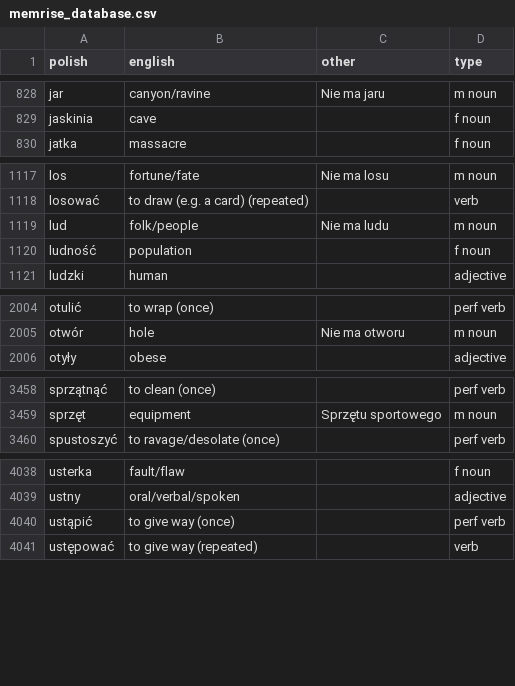
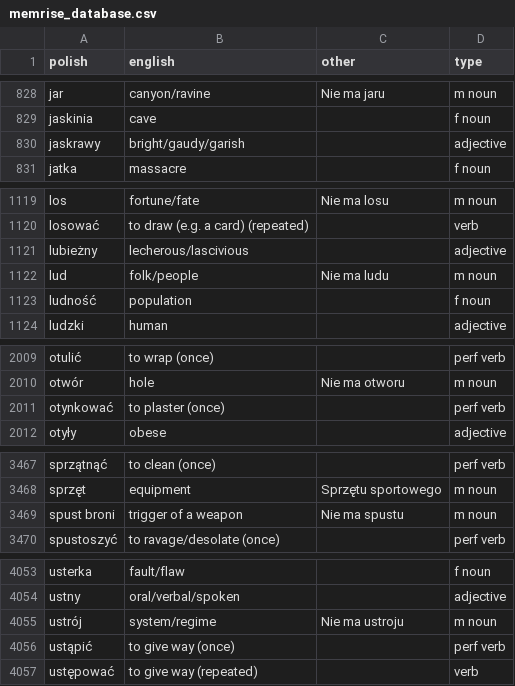
Before and after one commit to mikemcgowan/memrise-scraper-scala, a CSV file: memrise_database.csv, drawn as a sheet; only a part is shown, gaps mark what is left out; the diff covers the shown part only; the diff names each change by its address in the sheet, - before the commit and + after, or states it on an @@ line.

```diff
--- a/memrise_database.csv
+++ b/memrise_database.csv
+row 830: jaskrawy | bright/gaudy/garish |  | adjective
+row 1121: lubieżny | lecherous/lascivious |  | adjective
+row 2011: otynkować | to plaster (once) |  | perf verb
+row 3469: spust broni | trigger of a weapon | Nie ma spustu | m noun
+row 4055: ustrój | system/regime | Nie ma ustroju | m noun
```
Also changed, not shown: 15 added rows and 1 edited cell elsewhere in this file, memrise_levels.csv.
